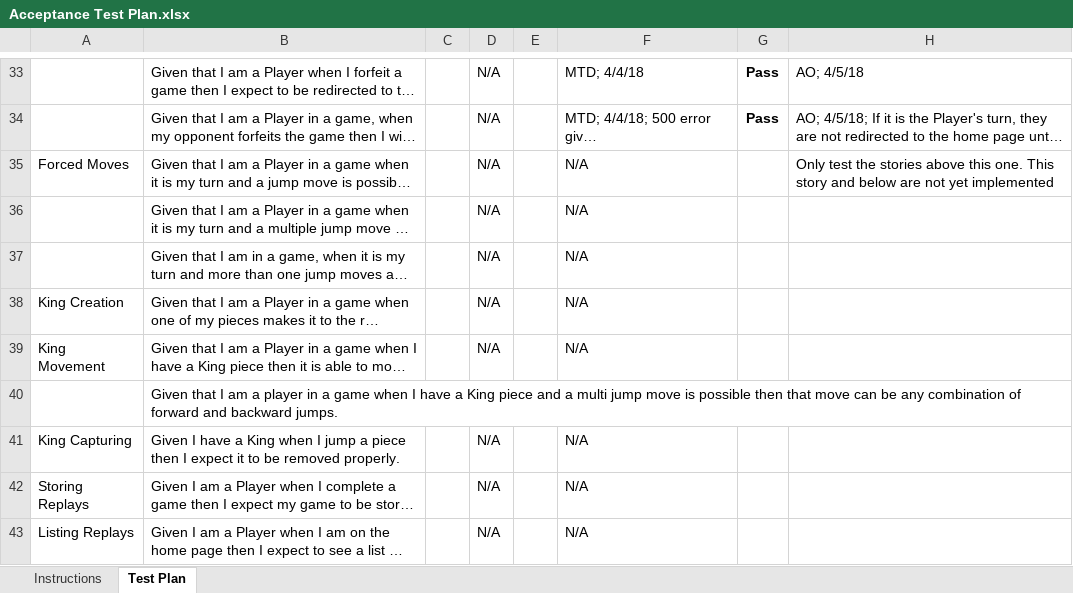
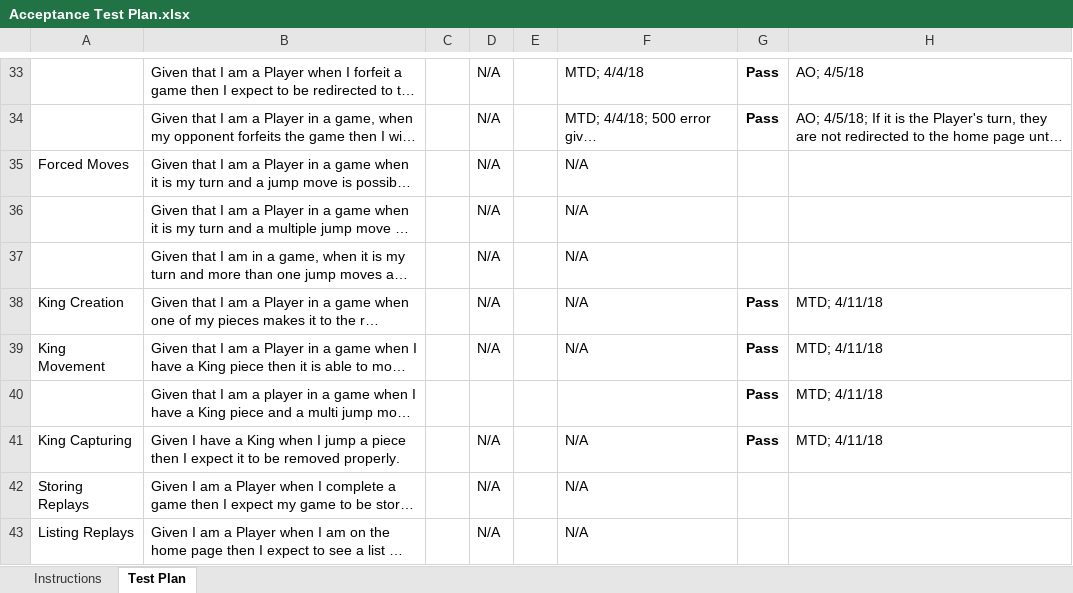
Before and after one commit to JKeoLeyva/SWEN-Project, an Excel workbook: etc/Acceptance Test Plan.xlsx, sheet Test Plan, drawn as a sheet; only a part is shown, gaps mark what is left out; long unchanged cells end in …; values as stored, in another font and other column widths than the file's, no borders; conditional formats not drawn; the diff names each change by its address in the sheet, - before the commit and + after, or states it on an @@ line.

Commit message:
Update Test Plan for Kings
Signed-off-by: Mark Drobnak <mtd8050@rit.edu>

```diff
--- a/etc/Acceptance Test Plan.xlsx (sheet Test Plan)
+++ b/etc/Acceptance Test Plan.xlsx (sheet Test Plan)
-H35: Only test the stories above this one. This story and below are not yet implemented
+H35: (empty)
-G38:G41: (empty)
+G38:G41: Pass
-H38:H41: (empty)
+H38:H41: MTD; 4/11/18
```
